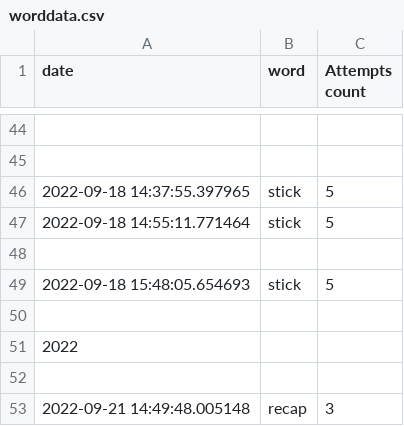
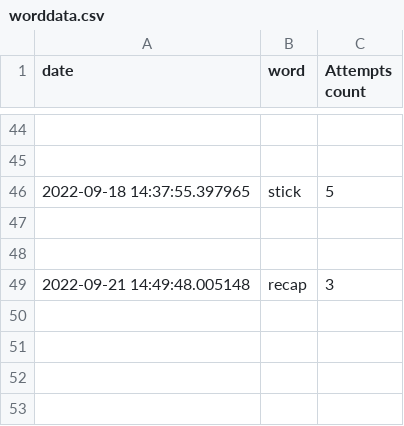
Before and after one commit to ToureOus/HurdletheWordle, a CSV file: worddata.csv, drawn as a sheet; only a part is shown, gaps mark what is left out.

Commit message:
9/21: Solved in 3

```diff
--- a/worddata.csv
+++ b/worddata.csv
@@ -46,7 +46,3 @@ date,word,Attempts count
 2022-09-18 14:37:55.397965,stick,5
-2022-09-18 14:55:11.771464,stick,5
 
-2022-09-18 15:48:05.654693,stick,5
-
-2022
 
```
